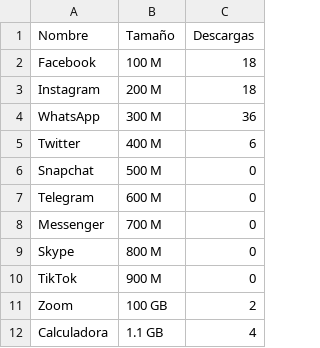
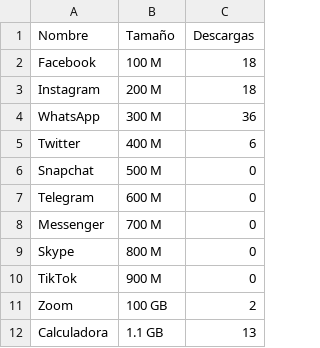
Before and after one commit to franmutzitba/TP_Estructuras_2Q2024, a CSV file: appstore.csv, drawn as a sheet.

```diff
--- a/appstore.csv
+++ b/appstore.csv
@@ -11,2 +11,2 @@ TikTok,900 M,0
 Zoom,100 GB,2
-Calculadora,1.1 GB,4
+Calculadora,1.1 GB,13
```
Also changed, not shown: archivo_llamadas.csv, archivo_sms.csv, 4 other files.
